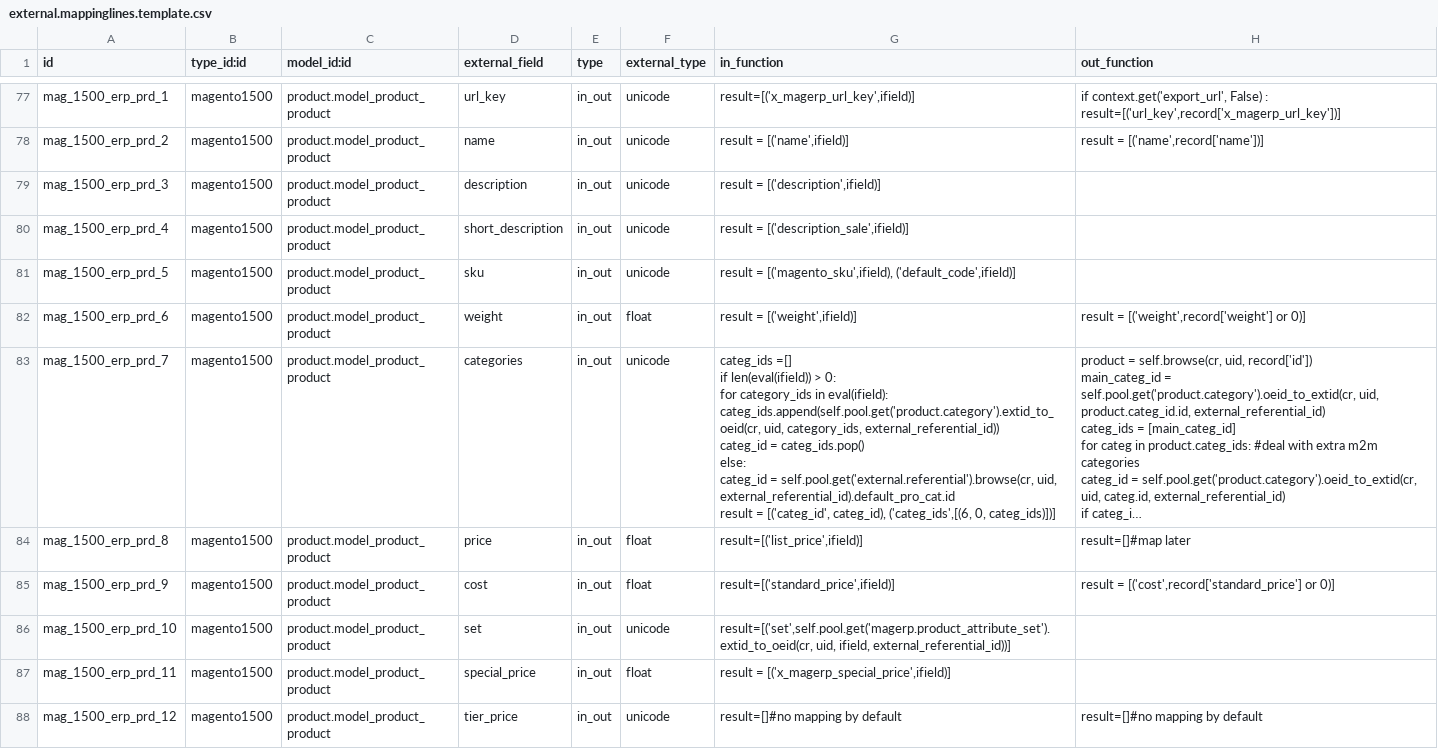
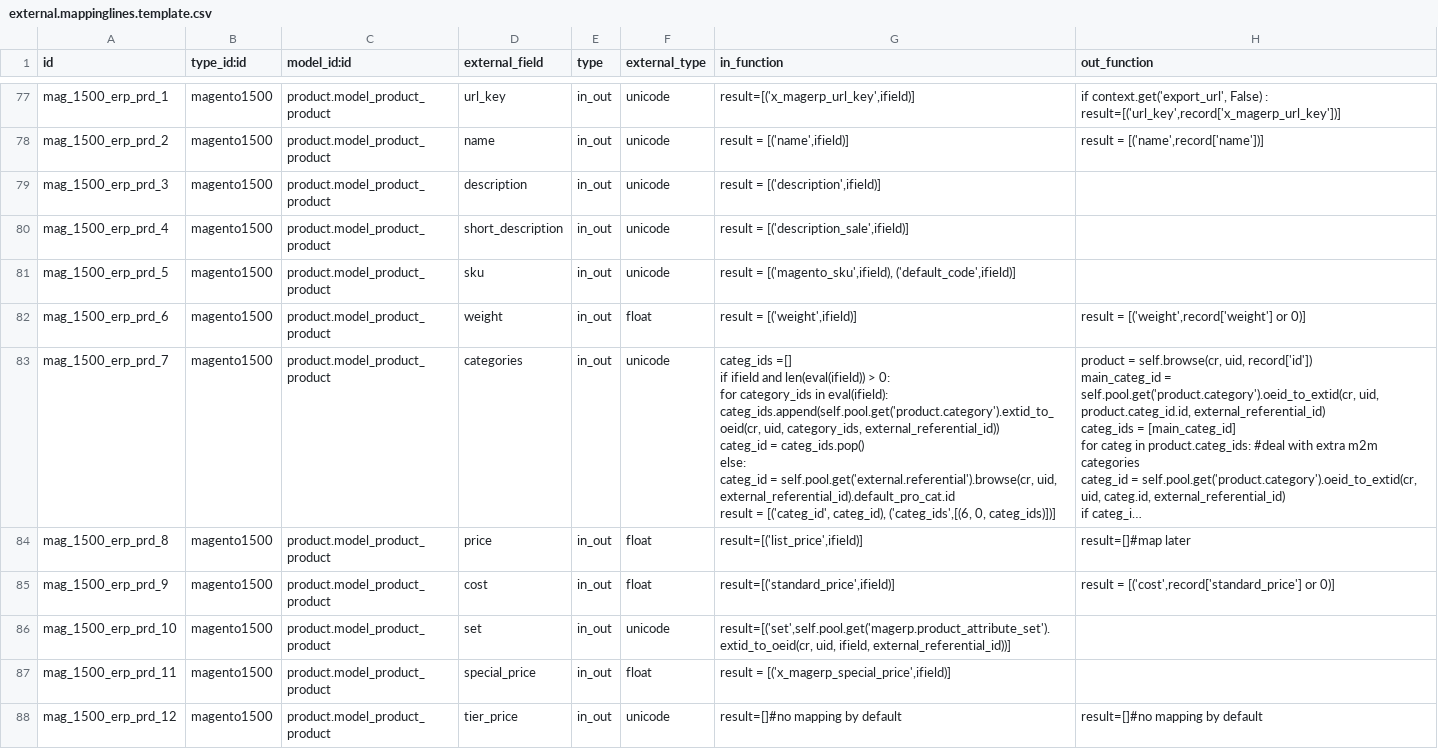
Before and after one commit to vnc-biz/openerp-magento, a CSV file: magentoerpconnect/settings/1.5.0.0/external.mappinglines.template.csv, drawn as a sheet; only a part is shown, gaps mark what is left out; long unchanged cells end in …; ↵ is a line break in a cell; the diff names each change by its address in the sheet, - before the commit and + after, or states it on an @@ line.

```diff
--- a/magentoerpconnect/settings/1.5.0.0/external.mappinglines.template.csv
+++ b/magentoerpconnect/settings/1.5.0.0/external.mappinglines.template.csv
-G83 (in_function): …=[] ↵ if len(eval(ifield)) >…
+G83 (in_function): …=[] ↵ if ifield and len(eval(ifield)) >…
```
Also changed, not shown: magentoerpconnect/settings/1.3.2.4/external.mappinglines.template.csv.
